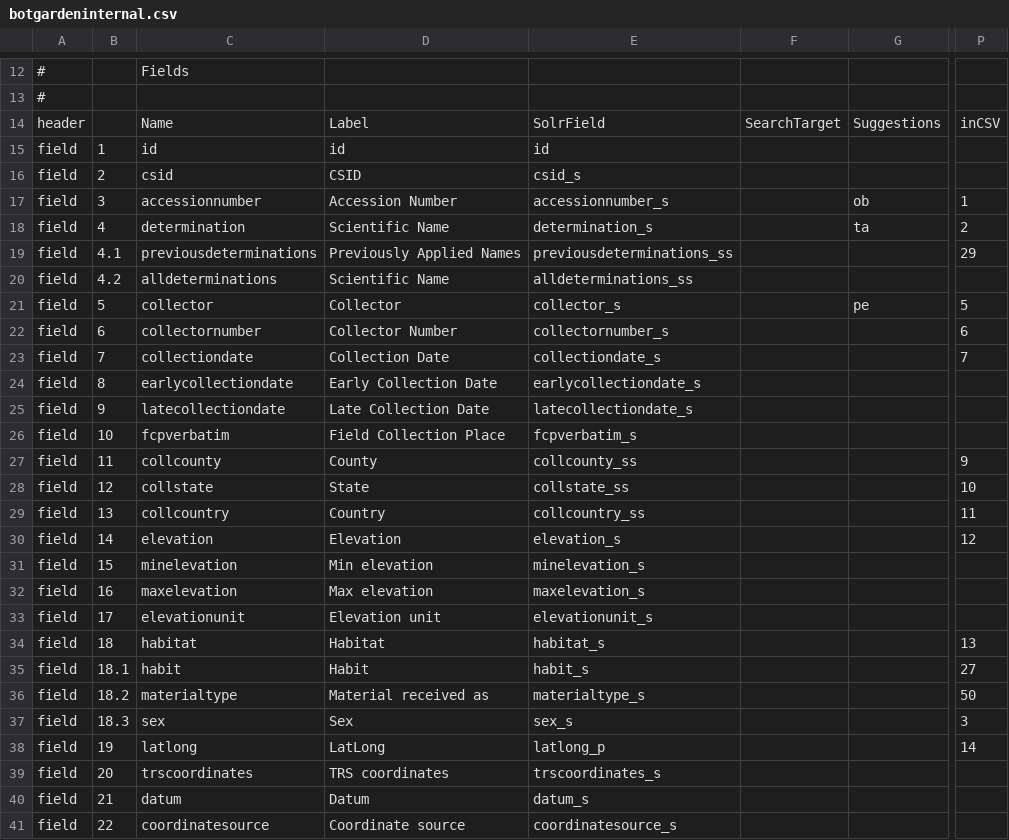
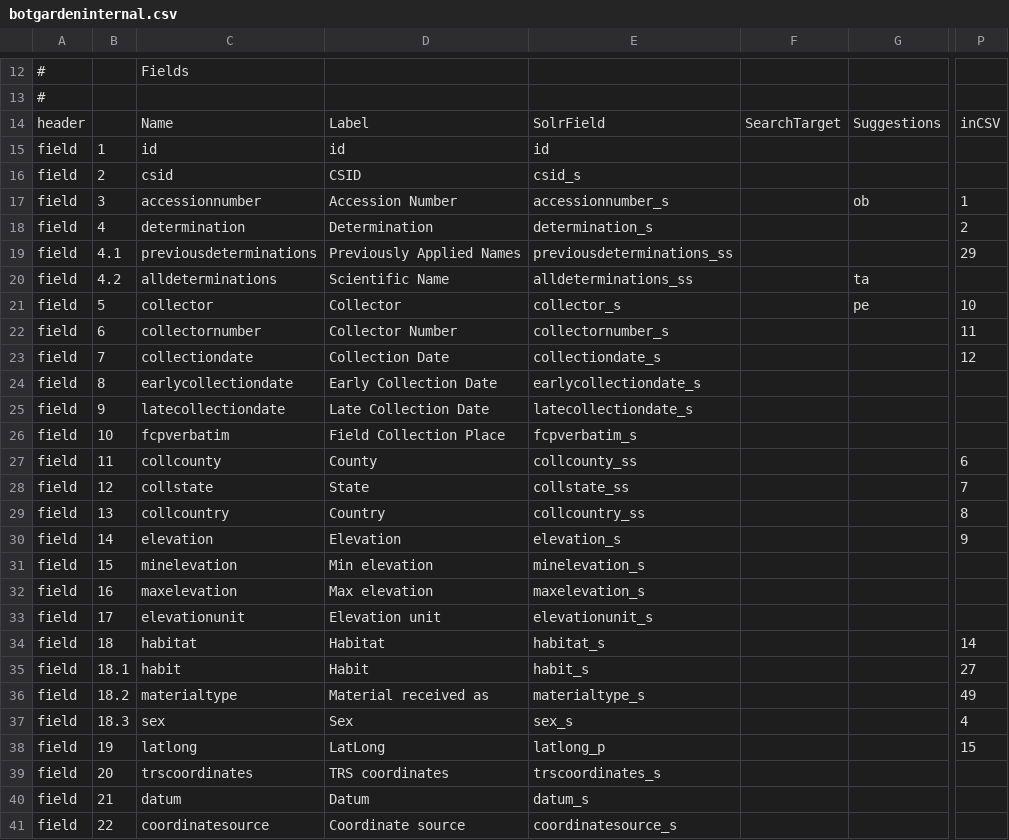
Before and after one commit to cspace-deployment/cspace-webapps-ucb, a CSV file: botgarden/config/botgardeninternal.csv, drawn as a sheet; only a part is shown, gaps mark what is left out; the diff covers the shown part only; the diff names each change by its address in the sheet, - before the commit and + after, or states it on an @@ line.

```diff
--- a/botgarden/config/botgardeninternal.csv
+++ b/botgarden/config/botgardeninternal.csv
-D18: Scientific Name
+D18: Determination
-G18: ta
+G18: (empty)
-G20: (empty)
+G20: ta
-P21: 5
+P21: 10
-P22: 6
+P22: 11
-P23: 7
+P23: 12
-P27: 9
+P27: 6
-P28: 10
+P28: 7
-P29: 11
+P29: 8
-P30: 12
+P30: 9
-P34: 13
+P34: 14
-P36: 50
+P36: 49
-P37: 3
+P37: 4
-P38: 14
+P38: 15
```
Also changed, not shown: 30 edited cells elsewhere in this file, botgarden/config/plantinfo.csv.
